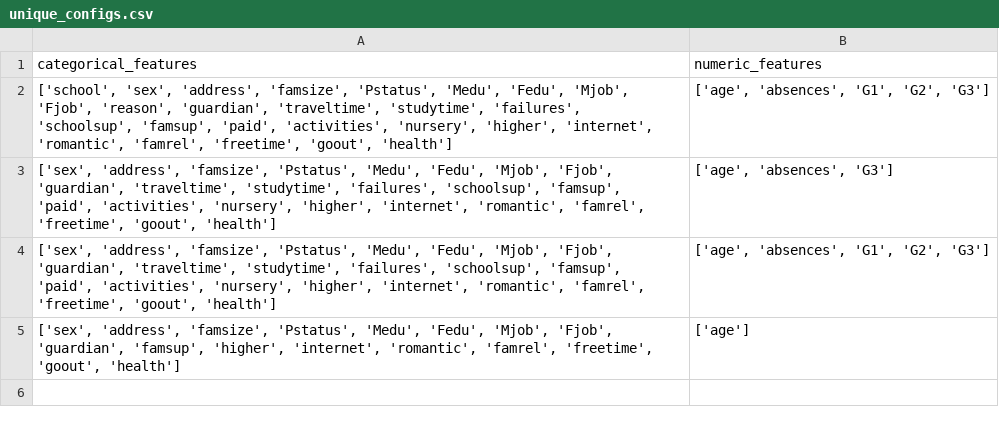
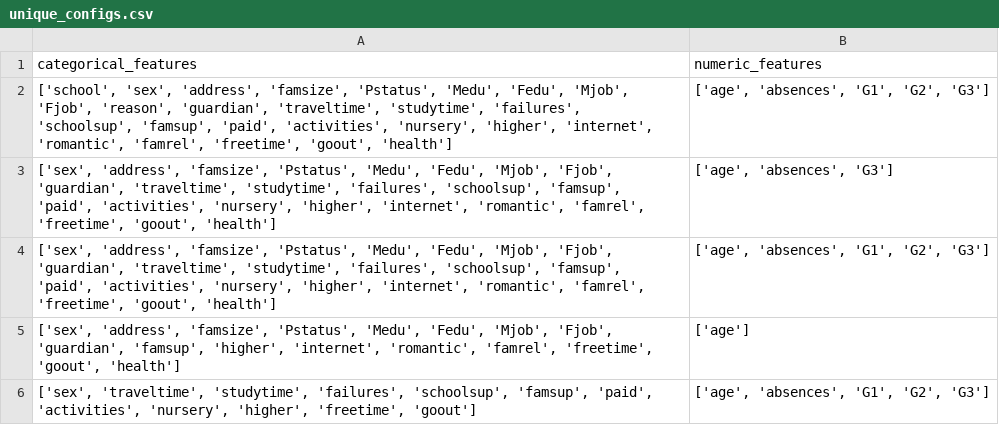
Before and after one commit to mandark97/BigData, a CSV file: classification/results/unique_configs.csv, drawn as a sheet.

```diff
--- a/classification/results/unique_configs.csv
+++ b/classification/results/unique_configs.csv
@@ -5 +5,2 @@ categorical_features,numeric_features
 "['sex', 'address', 'famsize', 'Pstatus', 'Medu', 'Fedu', 'Mjob', 'Fjob', 'guardian', 'famsup', 'higher', 'internet', 'romantic', 'famrel', 'freetime', 'goout', 'health']",['age']
+"['sex', 'traveltime', 'studytime', 'failures', 'schoolsup', 'famsup', 'paid', 'activities', 'nursery', 'higher', 'freetime', 'goout']","['age', 'absences', 'G1', 'G2', 'G3']"
```
Also changed, not shown: classification/results/best_params_per_config.csv, classification/results/experiments_report.csv, 2 other files.
